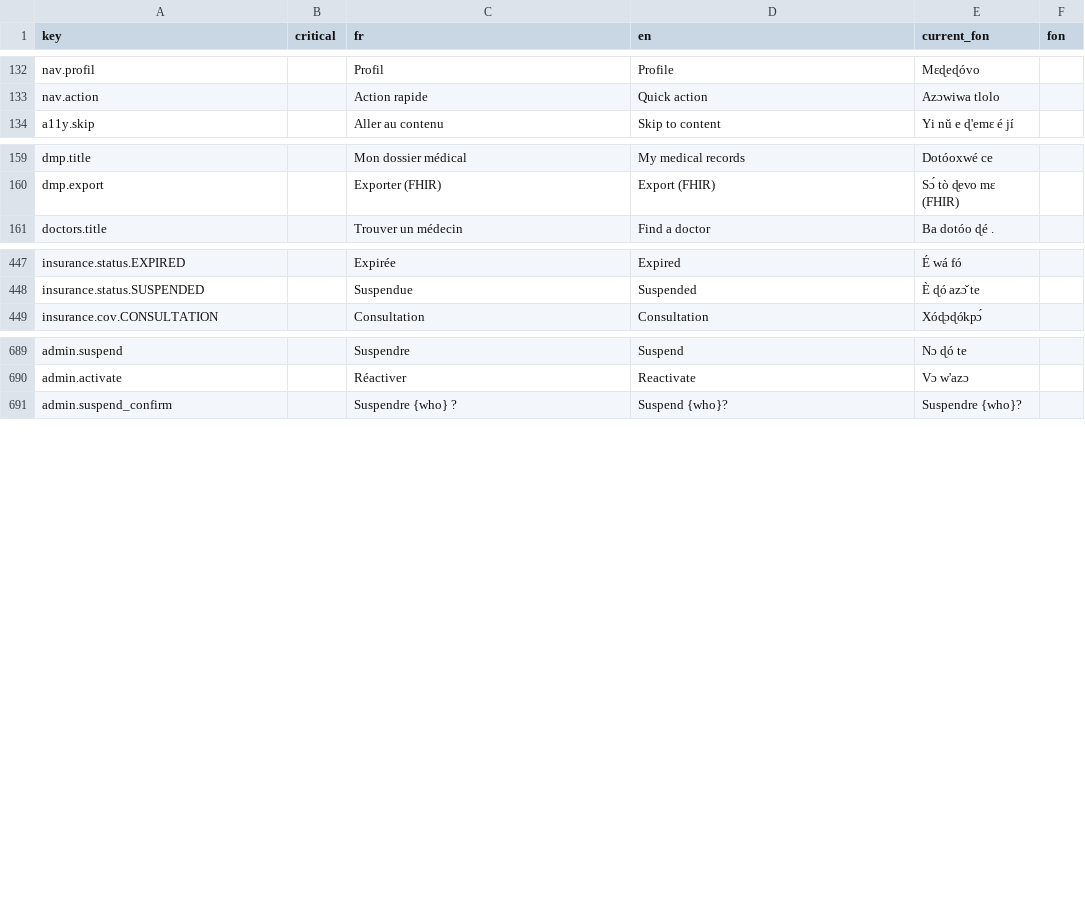
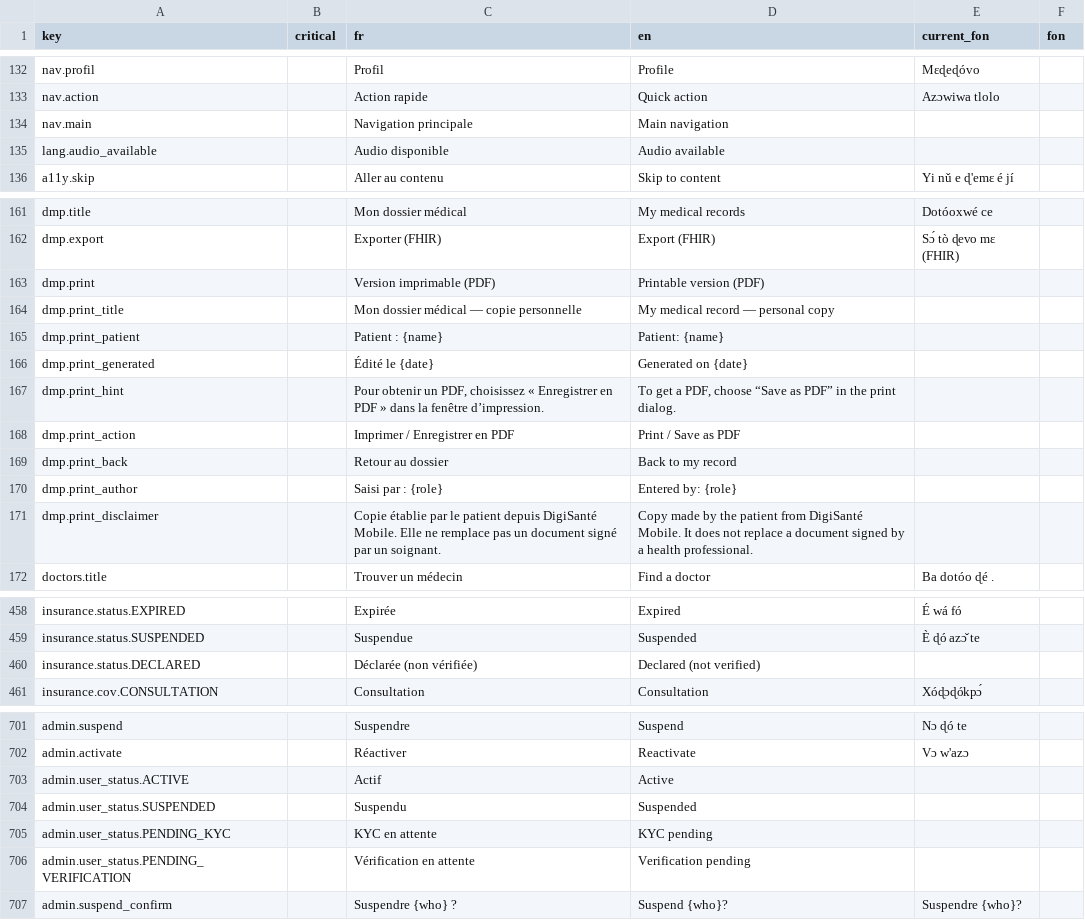
Before and after one commit to malcomx2022/digisante-mobile, a CSV file: docs/validation/L9/messages.fon.csv, drawn as a sheet; only a part is shown, gaps mark what is left out; the diff covers the shown part only.

```diff
--- a/docs/validation/L9/messages.fon.csv
+++ b/docs/validation/L9/messages.fon.csv
@@ -133,2 +133,4 @@
 "nav.action","","Action rapide","Quick action","Azɔwiwa tlolo",""
+"nav.main","","Navigation principale","Main navigation","",""
+"lang.audio_available","","Audio disponible","Audio available","",""
 "a11y.skip","","Aller au contenu","Skip to content","Yi nǔ e ɖ'emɛ é jí",""
@@ -160,2 +162,11 @@
 "dmp.export","","Exporter (FHIR)","Export (FHIR)","Sɔ́ tò ɖevo mɛ (FHIR)",""
+"dmp.print","","Version imprimable (PDF)","Printable version (PDF)","",""
+"dmp.print_title","","Mon dossier médical — copie personnelle","My medical record — personal copy","",""
+"dmp.print_patient","","Patient : {name}","Patient: {name}","",""
+"dmp.print_generated","","Édité le {date}","Generated on {date}","",""
+"dmp.print_hint","","Pour obtenir un PDF, choisissez « Enregistrer en PDF » dans la fenêtre d’impression.","To get a PDF, choose “Save as PDF” in the print dialog.","",""
+"dmp.print_action","","Imprimer / Enregistrer en PDF","Print / Save as PDF","",""
+"dmp.print_back","","Retour au dossier","Back to my record","",""
+"dmp.print_author","","Saisi par : {role}","Entered by: {role}","",""
+"dmp.print_disclaimer","","Copie établie par le patient depuis DigiSanté Mobile. Elle ne remplace pas un document signé par un soignant.","Copy made by the patient from DigiSanté Mobile. It does not replace a document signed by a health professional.","",""
 "doctors.title","","Trouver un médecin","Find a doctor","Ba dotóo ɖé .",""
@@ -448,2 +459,3 @@
 "insurance.status.SUSPENDED","","Suspendue","Suspended","È ɖó azɔ̌ te",""
+"insurance.status.DECLARED","","Déclarée (non vérifiée)","Declared (not verified)","",""
 "insurance.cov.CONSULTATION","","Consultation","Consultation","Xóɖɔɖókpɔ́",""
@@ -690,2 +702,6 @@
 "admin.activate","","Réactiver","Reactivate","Vɔ w'azɔ",""
+"admin.user_status.ACTIVE","","Actif","Active","",""
+"admin.user_status.SUSPENDED","","Suspendu","Suspended","",""
+"admin.user_status.PENDING_KYC","","KYC en attente","KYC pending","",""
+"admin.user_status.PENDING_VERIFICATION","","Vérification en attente","Verification pending","",""
 "admin.suspend_confirm","","Suspendre {who} ?","Suspend {who}?","Suspendre {who}?",""
```
Also changed, not shown: 1 added row elsewhere in this file, docs/validation/L9/messages.yor.csv, 17 other files.
